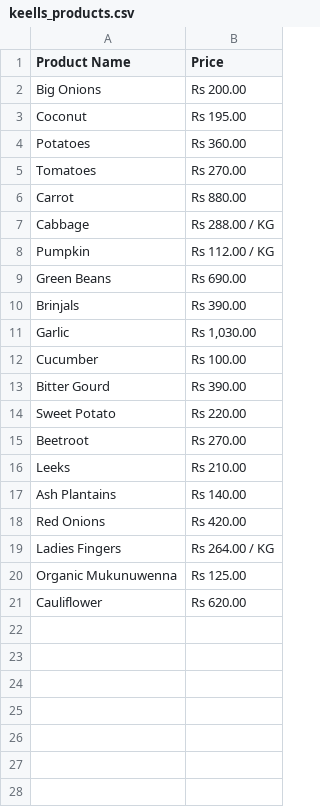
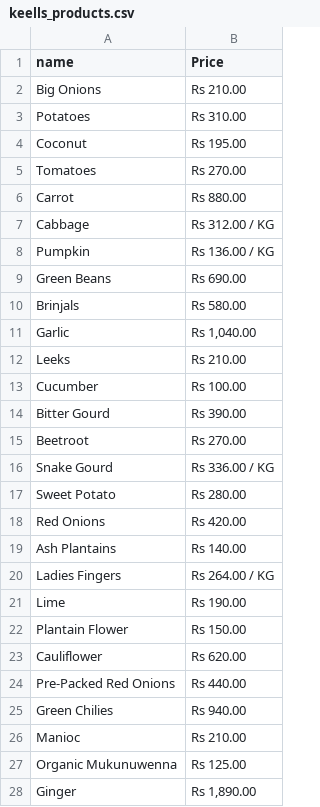
Before and after one commit to diyana123/web-scraping-python, a CSV file: keells_products.csv, drawn as a sheet; only a part is shown; the diff covers the shown part only.

```diff
--- a/keells_products.csv
+++ b/keells_products.csv
@@ -1,21 +1,28 @@
-Product Name,Price
-Big Onions,Rs 200.00
+name,Price
+Big Onions,Rs 210.00
+Potatoes,Rs 310.00
 Coconut,Rs 195.00
-Potatoes,Rs 360.00
 Tomatoes,Rs 270.00
 Carrot,Rs 880.00
-Cabbage,Rs 288.00 / KG
-Pumpkin,Rs 112.00 / KG
+Cabbage,Rs 312.00 / KG
+Pumpkin,Rs 136.00 / KG
 Green Beans,Rs 690.00
-Brinjals,Rs 390.00
-Garlic,"Rs 1,030.00"
+Brinjals,Rs 580.00
+Garlic,"Rs 1,040.00"
+Leeks,Rs 210.00
 Cucumber,Rs 100.00
 Bitter Gourd,Rs 390.00
-Sweet Potato,Rs 220.00
 Beetroot,Rs 270.00
-Leeks,Rs 210.00
+Snake Gourd,Rs 336.00 / KG
+Sweet Potato,Rs 280.00
+Red Onions,Rs 420.00
 Ash Plantains,Rs 140.00
-Red Onions,Rs 420.00
 Ladies Fingers,Rs 264.00 / KG
+Lime,Rs 190.00
+Plantain Flower,Rs 150.00
+Cauliflower,Rs 620.00
+Pre-Packed Red Onions,Rs 440.00
+Green Chilies,Rs 940.00
+Manioc,Rs 210.00
 Organic Mukunuwenna,Rs 125.00
-Cauliflower,Rs 620.00
+Ginger,"Rs 1,890.00"
```
Also changed, not shown: 13 added rows elsewhere in this file, cargills.csv, ican mall products.csv, 6 other files.
